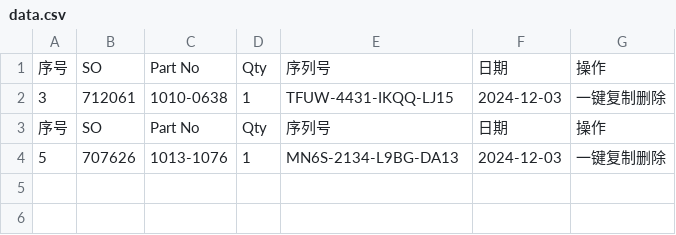
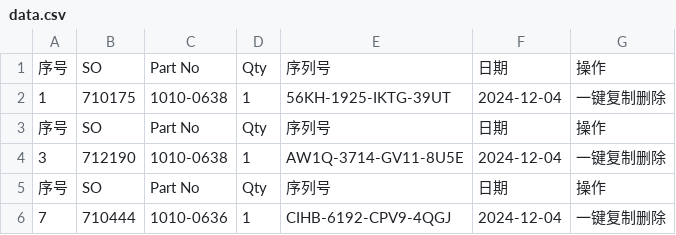
Before and after one commit to Ricky-cloud-star/Zenactcod, a CSV file: data/data.csv, drawn as a sheet.

Commit message:
Update data

```diff
--- a/data/data.csv
+++ b/data/data.csv
@@ -1,4 +1,6 @@
 序号,SO,Part No,Qty,序列号,日期,操作
-3,712061,1010-0638,1,TFUW-4431-IKQQ-LJ15,2024-12-03,一键复制删除
+1,710175,1010-0638,1,56KH-1925-IKTG-39UT,2024-12-04,一键复制删除
 序号,SO,Part No,Qty,序列号,日期,操作
-5,707626,1013-1076,1,MN6S-2134-L9BG-DA13,2024-12-03,一键复制删除
+3,712190,1010-0638,1,AW1Q-3714-GV11-8U5E,2024-12-04,一键复制删除
+序号,SO,Part No,Qty,序列号,日期,操作
+7,710444,1010-0636,1,CIHB-6192-CPV9-4QGJ,2024-12-04,一键复制删除
```
